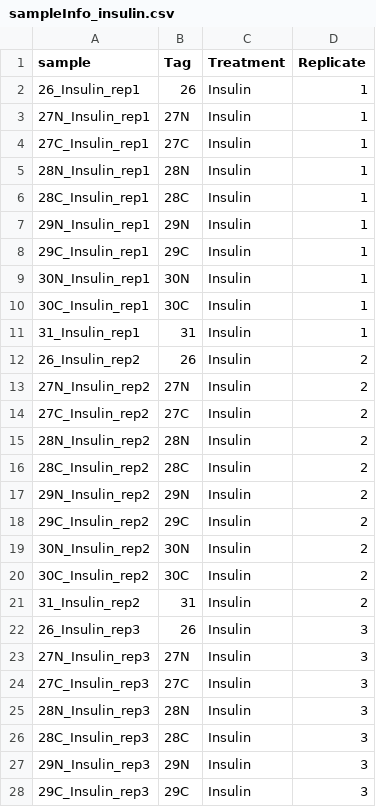
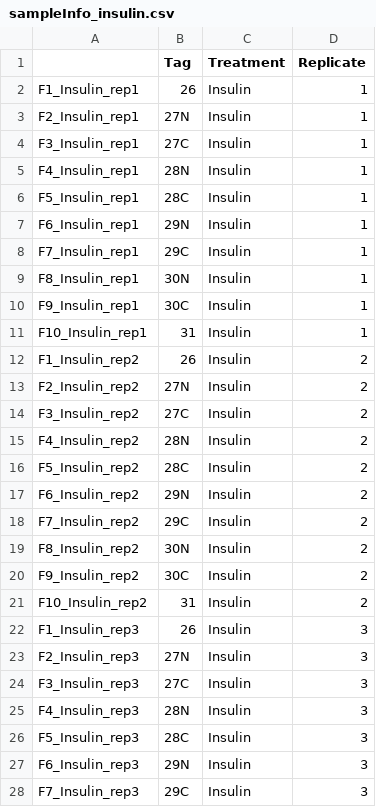
Before and after one commit to CambridgeCentreForProteomics/course_subcellular_proteomics, a CSV file: materials/data/sampleInfo_insulin.csv, drawn as a sheet; only a part is shown; the diff covers the shown part only.

```diff
--- a/materials/data/sampleInfo_insulin.csv
+++ b/materials/data/sampleInfo_insulin.csv
@@ -1,28 +1,28 @@
-"sample","Tag","Treatment","Replicate"
-"26_Insulin_rep1","26","Insulin",1
-"27N_Insulin_rep1","27N","Insulin",1
-"27C_Insulin_rep1","27C","Insulin",1
-"28N_Insulin_rep1","28N","Insulin",1
-"28C_Insulin_rep1","28C","Insulin",1
-"29N_Insulin_rep1","29N","Insulin",1
-"29C_Insulin_rep1","29C","Insulin",1
-"30N_Insulin_rep1","30N","Insulin",1
-"30C_Insulin_rep1","30C","Insulin",1
-"31_Insulin_rep1","31","Insulin",1
-"26_Insulin_rep2","26","Insulin",2
-"27N_Insulin_rep2","27N","Insulin",2
-"27C_Insulin_rep2","27C","Insulin",2
-"28N_Insulin_rep2","28N","Insulin",2
-"28C_Insulin_rep2","28C","Insulin",2
-"29N_Insulin_rep2","29N","Insulin",2
-"29C_Insulin_rep2","29C","Insulin",2
-"30N_Insulin_rep2","30N","Insulin",2
-"30C_Insulin_rep2","30C","Insulin",2
-"31_Insulin_rep2","31","Insulin",2
-"26_Insulin_rep3","26","Insulin",3
-"27N_Insulin_rep3","27N","Insulin",3
-"27C_Insulin_rep3","27C","Insulin",3
-"28N_Insulin_rep3","28N","Insulin",3
-"28C_Insulin_rep3","28C","Insulin",3
-"29N_Insulin_rep3","29N","Insulin",3
-"29C_Insulin_rep3","29C","Insulin",3
+"","Tag","Treatment","Replicate"
+"F1_Insulin_rep1","26","Insulin",1
+"F2_Insulin_rep1","27N","Insulin",1
+"F3_Insulin_rep1","27C","Insulin",1
+"F4_Insulin_rep1","28N","Insulin",1
+"F5_Insulin_rep1","28C","Insulin",1
+"F6_Insulin_rep1","29N","Insulin",1
+"F7_Insulin_rep1","29C","Insulin",1
+"F8_Insulin_rep1","30N","Insulin",1
+"F9_Insulin_rep1","30C","Insulin",1
+"F10_Insulin_rep1","31","Insulin",1
+"F1_Insulin_rep2","26","Insulin",2
+"F2_Insulin_rep2","27N","Insulin",2
+"F3_Insulin_rep2","27C","Insulin",2
+"F4_Insulin_rep2","28N","Insulin",2
+"F5_Insulin_rep2","28C","Insulin",2
+"F6_Insulin_rep2","29N","Insulin",2
+"F7_Insulin_rep2","29C","Insulin",2
+"F8_Insulin_rep2","30N","Insulin",2
+"F9_Insulin_rep2","30C","Insulin",2
+"F10_Insulin_rep2","31","Insulin",2
+"F1_Insulin_rep3","26","Insulin",3
+"F2_Insulin_rep3","27N","Insulin",3
+"F3_Insulin_rep3","27C","Insulin",3
+"F4_Insulin_rep3","28N","Insulin",3
+"F5_Insulin_rep3","28C","Insulin",3
+"F6_Insulin_rep3","29N","Insulin",3
+"F7_Insulin_rep3","29C","Insulin",3
```
Also changed, not shown: 3 edited cells elsewhere in this file, materials/data/sampleInfo_basal.csv, 20 other files.
